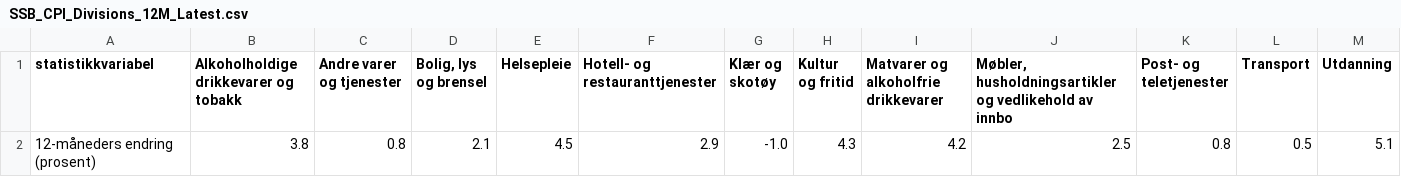
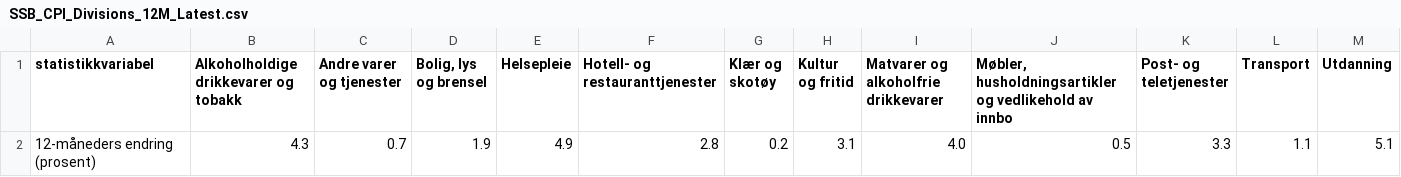
Before and after one commit to Qery-Data/Inflation-Europe, a CSV file: data/SSB_CPI_Divisions_12M_Latest.csv, drawn as a sheet; removed rows and columns are numbered as before the commit, all else as after; the diff names each change by its address in the sheet, - before the commit and + after, or states it on an @@ line.

```diff
--- a/data/SSB_CPI_Divisions_12M_Latest.csv
+++ b/data/SSB_CPI_Divisions_12M_Latest.csv
-row 2: 12-måneders endring (prosent) | 3.8 | 0.8 | 2.1 | 4.5 | 2.9 | -1.0 | 4.3 | 4.2 | 2.5 | 0.8 | 0.5 | 5.1
+row 2: 12-måneders endring (prosent) | 4.3 | 0.7 | 1.9 | 4.9 | 2.8 | 0.2 | 3.1 | 4.0 | 0.5 | 3.3 | 1.1 | 5.1
```
Also changed, not shown: data/SSB_CPI_Groups_12M_Last10y.csv, data/SSB_CPI_Items_Item_Groups_12M_Last10y.csv, 5 other files.
